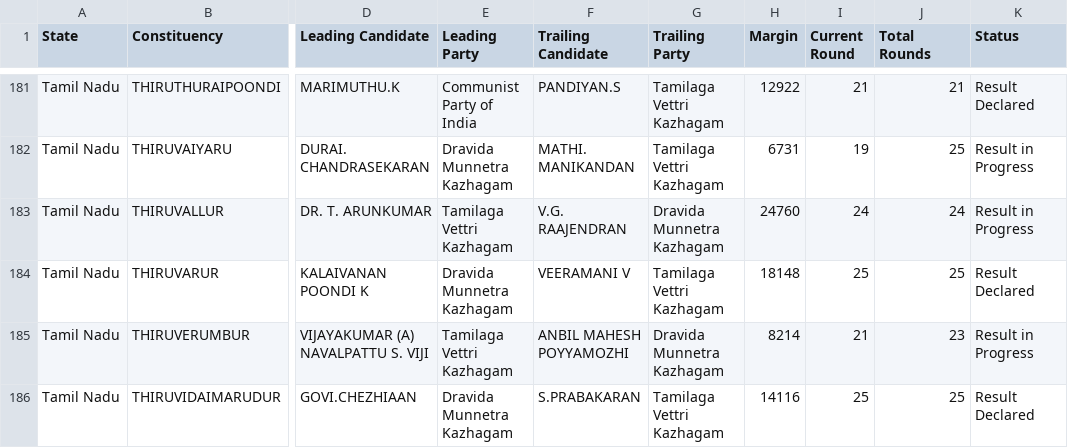
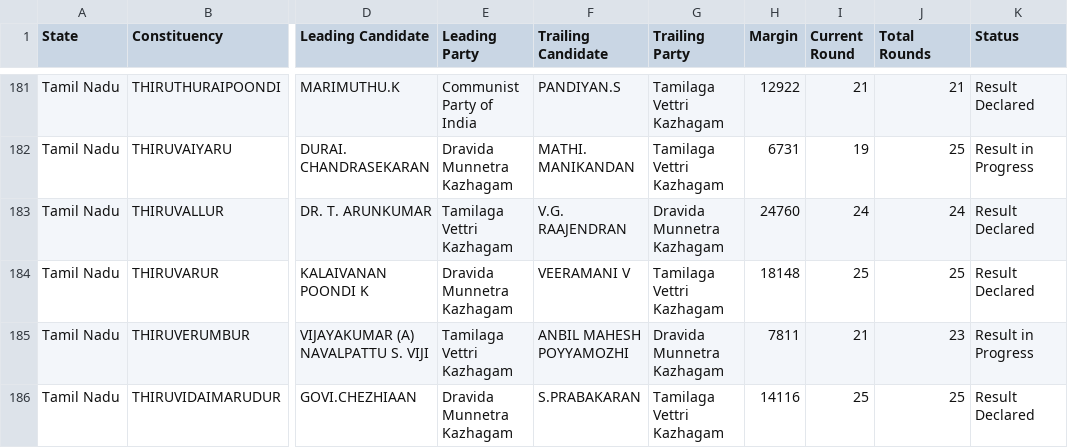
Before and after one commit to muthuishere/tnelection2026, a CSV file: results.csv, drawn as a sheet; only a part is shown, gaps mark what is left out; the diff covers the shown part only; the diff names each change by its address in the sheet, - before the commit and + after, or states it on an @@ line.

Commit message:
auto: refresh results 2026-05-04T13:16Z

```diff
--- a/results.csv
+++ b/results.csv
-K183 (Status): Result in Progress
+K183 (Status): Result Declared
-H185 (Margin): 8214
+H185 (Margin): 7811
```
Also changed, not shown: 16 edited cells elsewhere in this file, 1 other file.
